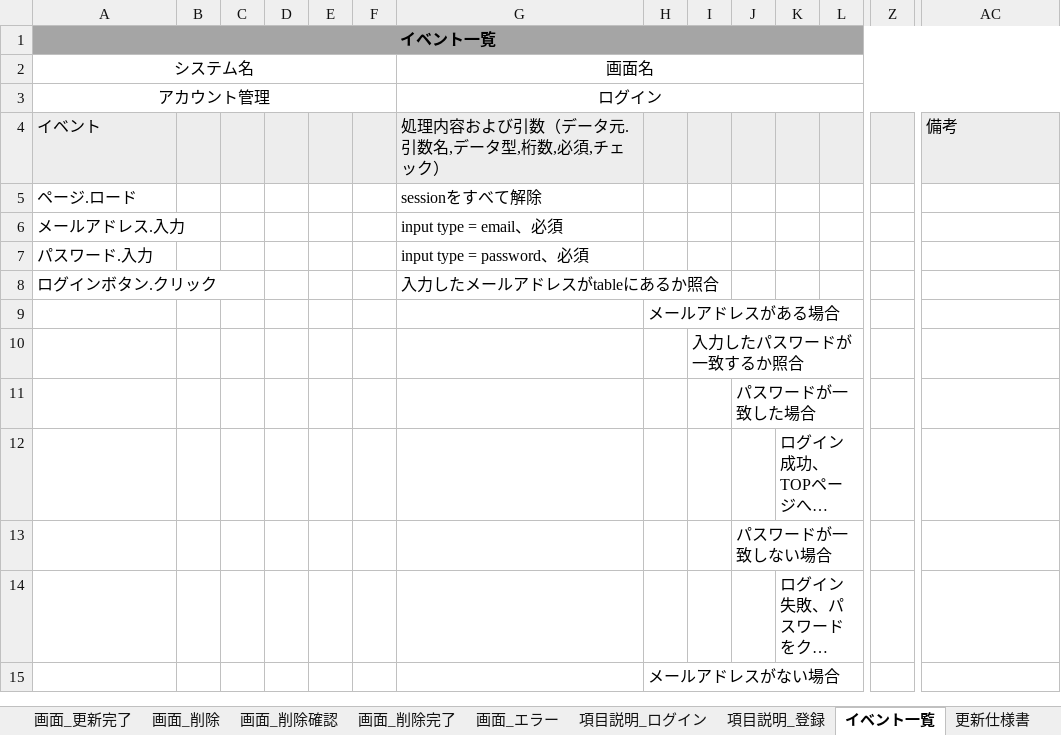
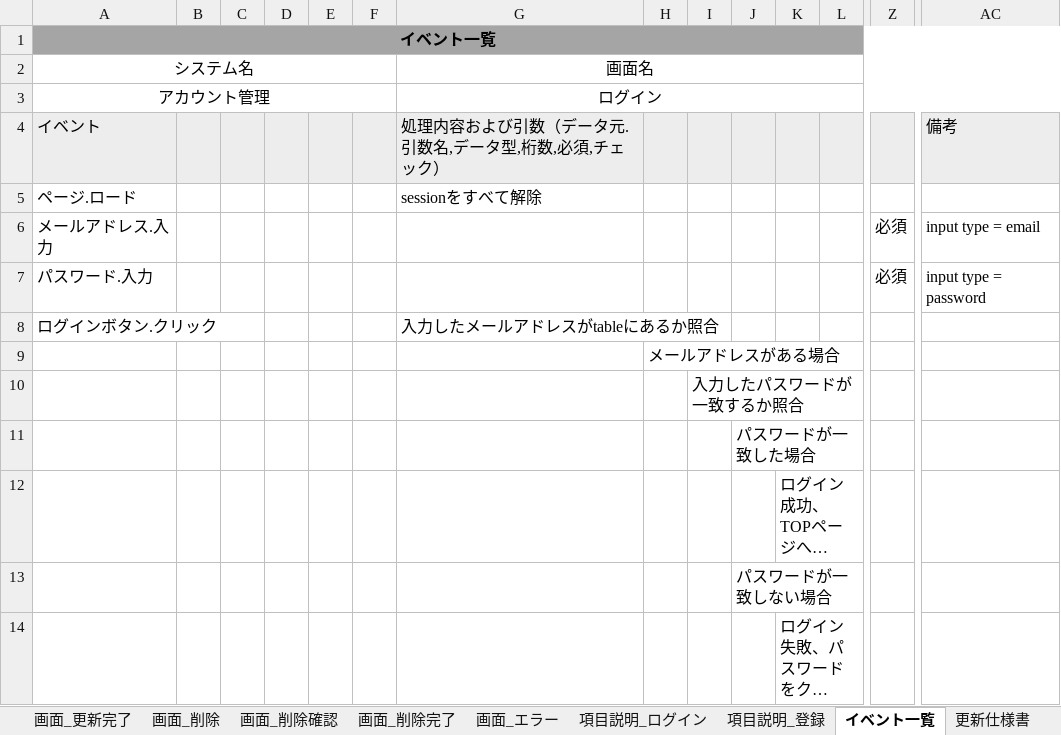
Before and after one commit to keita-komoto/programming, an Excel workbook: doc/design_detail.xlsx, sheet イベント一覧, drawn as a sheet; only a part is shown, gaps mark what is left out; the shorter side is filled out with more unchanged rows; long unchanged cells end in …; values as stored, in another font and other column widths than the file's, no borders; removed rows and columns are numbered as before the commit, all else as after; rows hold the shown columns only; the diff covers the shown part only; the diff names each change by its address in the sheet, - before the commit and + after, or states it on an @@ line.

```diff
--- a/doc/design_detail.xlsx (sheet イベント一覧)
+++ b/doc/design_detail.xlsx (sheet イベント一覧)
-row 6: メールアドレス.入力 |  |  |  |  |  | input type = email、必須
-row 7: パスワード.入力 |  |  |  |  |  | input type = password、必須
+row 6: メールアドレス.入力 |  |  |  |  |  |  |  |  |  |  |  | 必須 | input type = email
+row 7: パスワード.入力 |  |  |  |  |  |  |  |  |  |  |  | 必須 | input type = password
```
Also changed, not shown: 13 added rows, 1 removed row and 25 edited cells elsewhere in this sheet, 2 other files.
